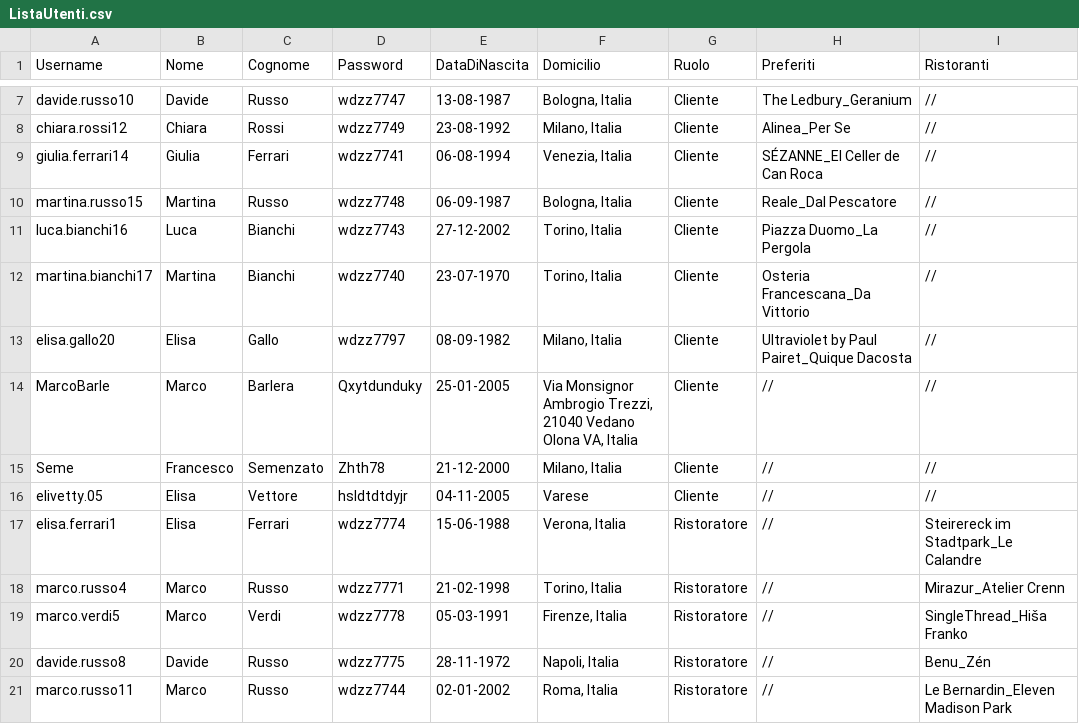
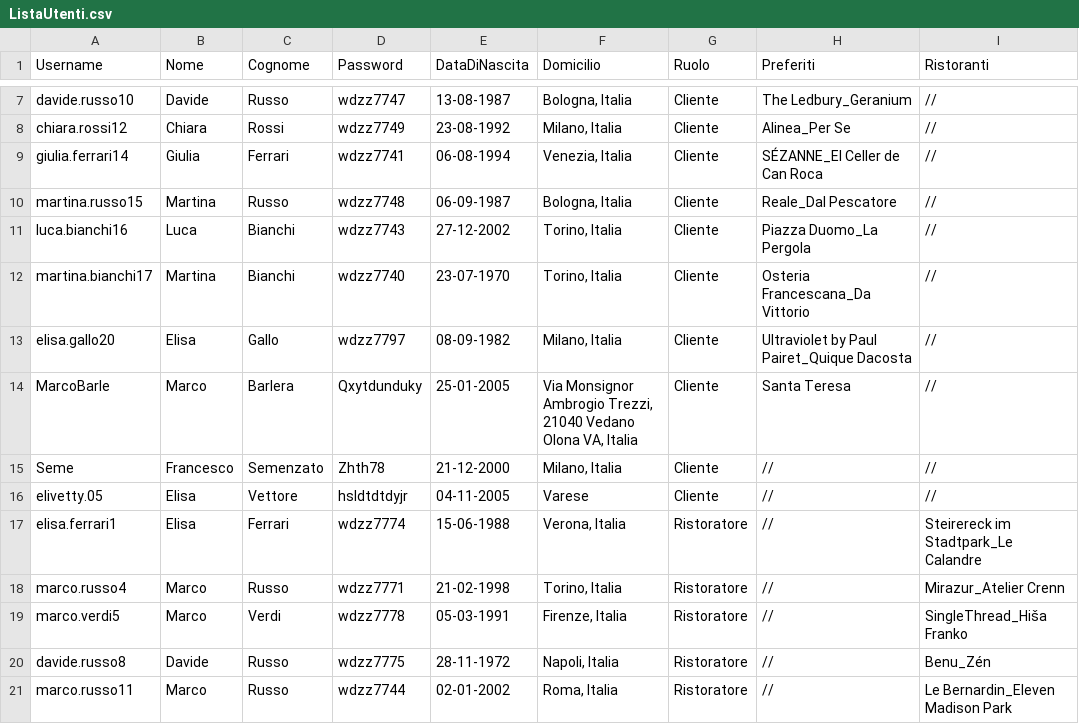
Before and after one commit to FrancescoSemenzato/TheKnifeBarleraSemenzato, a CSV file: FilesCSV/ListaUtenti.csv, drawn as a sheet; only a part is shown, gaps mark what is left out.

```diff
--- a/FilesCSV/ListaUtenti.csv
+++ b/FilesCSV/ListaUtenti.csv
@@ -13,3 +13,3 @@ martina.bianchi17;Martina;Bianchi;wdzz7740;23-07-1970;Torino, Italia;Cliente;Ost
 elisa.gallo20;Elisa;Gallo;wdzz7797;08-09-1982;Milano, Italia;Cliente;Ultraviolet by Paul Pairet_Quique Dacosta;//
-MarcoBarle;Marco;Barlera;Qxytdunduky;25-01-2005;Via Monsignor Ambrogio Trezzi, 21040 Vedano Olona VA, Italia;Cliente;//;//
+MarcoBarle;Marco;Barlera;Qxytdunduky;25-01-2005;Via Monsignor Ambrogio Trezzi, 21040 Vedano Olona VA, Italia;Cliente;Santa Teresa;//
 Seme;Francesco;Semenzato;Zhth78;21-12-2000;Milano, Italia;Cliente;//;//
```
Also changed, not shown: 7 other files.
